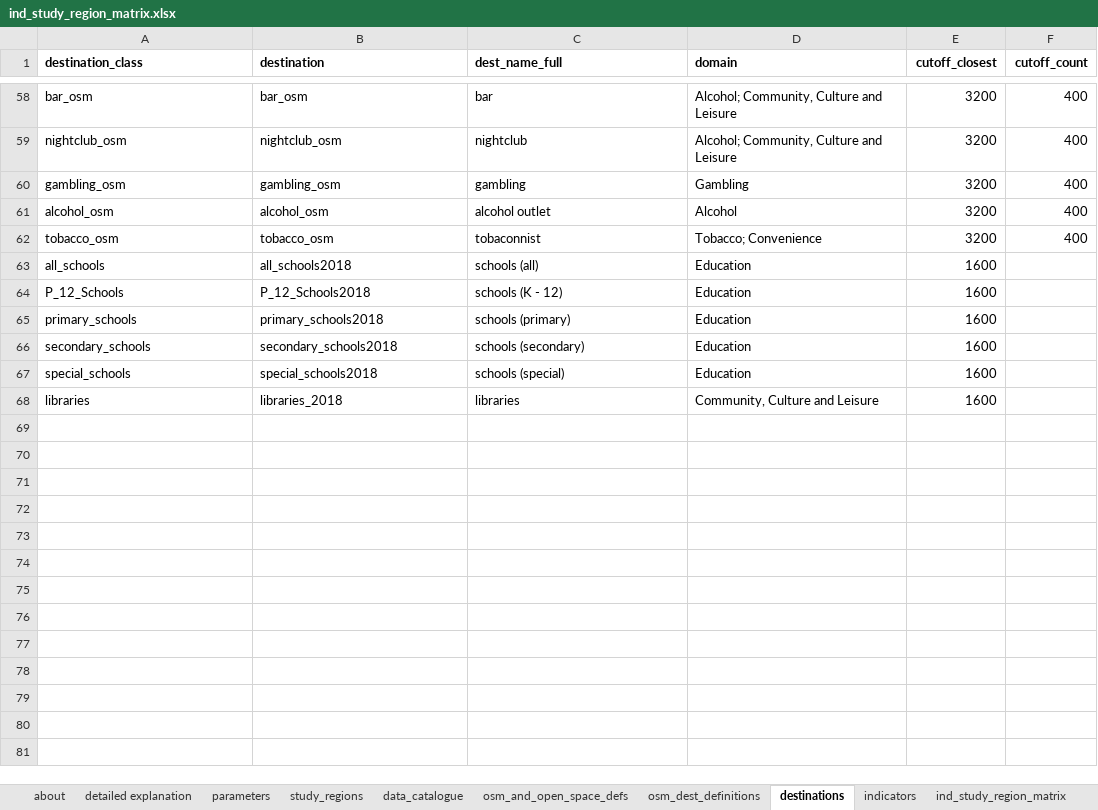
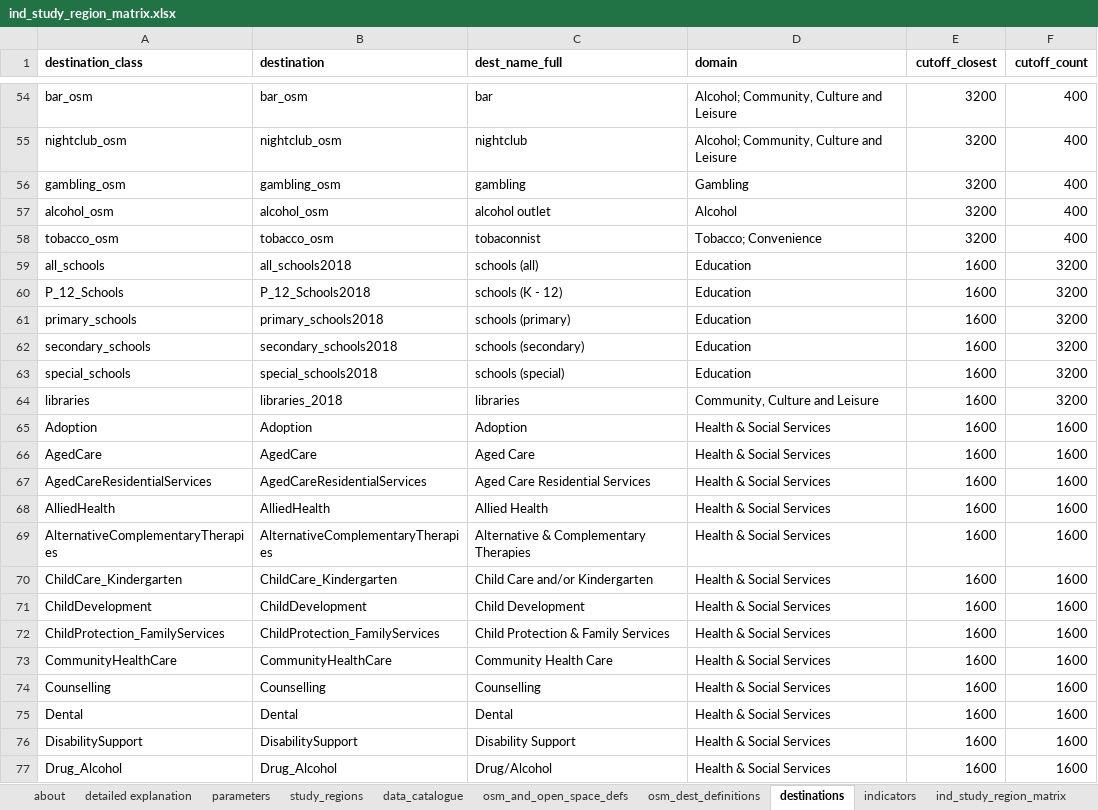
Before and after one commit to healthy-liveable-cities/australian-national-liveability-study, an Excel workbook: ind_study_region_matrix.xlsx, sheet destinations, drawn as a sheet; only a part is shown, gaps mark what is left out; values as stored, in another font and other column widths than the file's, no borders; addresses are those after the commit; the diff covers the shown part only; the diff names each change by its address in the sheet, - before the commit and + after, or states it on an @@ line.

Commit message:
updated ind study region matrix, and added in batch file for scripts 11 to 18

```diff
--- a/ind_study_region_matrix.xlsx (sheet destinations)
+++ b/ind_study_region_matrix.xlsx (sheet destinations)
-F59:F64 (cutoff_count): (empty)
+F59:F64 (cutoff_count): 3200
+row 65: Adoption | Adoption | Adoption | Health & Social Services | 1600 | 1600
+row 66: AgedCare | AgedCare | Aged Care | Health & Social Services | 1600 | 1600
+row 67: AgedCareResidentialServices | AgedCareResidentialServices | Aged Care Residential Services | Health & Social Services | 1600 | 1600
+row 68: AlliedHealth | AlliedHealth | Allied Health | Health & Social Services | 1600 | 1600
+row 69: AlternativeComplementaryTherapies | AlternativeComplementaryTherapies | Alternative & Complementary Therapies | Health & Social Services | 1600 | 1600
+row 70: ChildCare_Kindergarten | ChildCare_Kindergarten | Child Care and/or Kindergarten | Health & Social Services | 1600 | 1600
+row 71: ChildDevelopment | ChildDevelopment | Child Development | Health & Social Services | 1600 | 1600
+row 72: ChildProtection_FamilyServices | ChildProtection_FamilyServices | Child Protection & Family Services | Health & Social Services | 1600 | 1600
+row 73: CommunityHealthCare | CommunityHealthCare | Community Health Care | Health & Social Services | 1600 | 1600
+row 74: Counselling | Counselling | Counselling | Health & Social Services | 1600 | 1600
+row 75: Dental | Dental | Dental | Health & Social Services | 1600 | 1600
+row 76: DisabilitySupport | DisabilitySupport | Disability Support | Health & Social Services | 1600 | 1600
+row 77: Drug_Alcohol | Drug_Alcohol | Drug/Alcohol | Health & Social Services | 1600 | 1600
```
Also changed, not shown: 20 added rows, 13 removed rows and 23 edited cells elsewhere in this sheet, formulas that keep their value, 2 other files.
